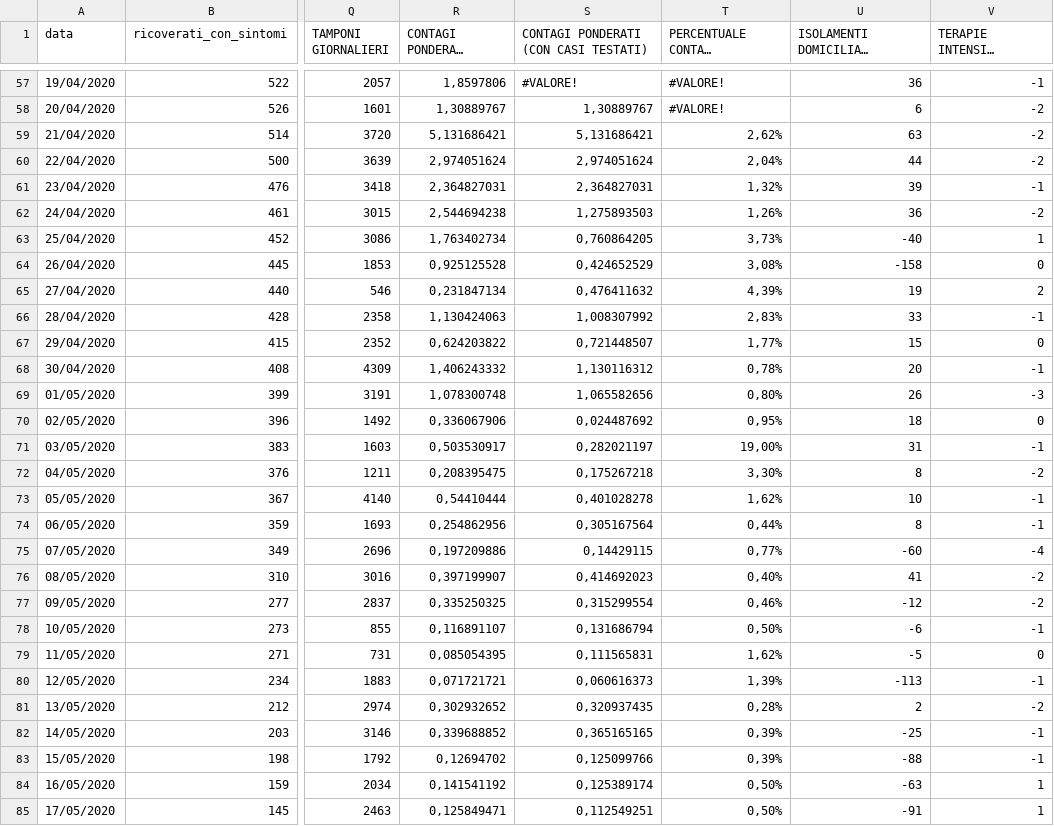
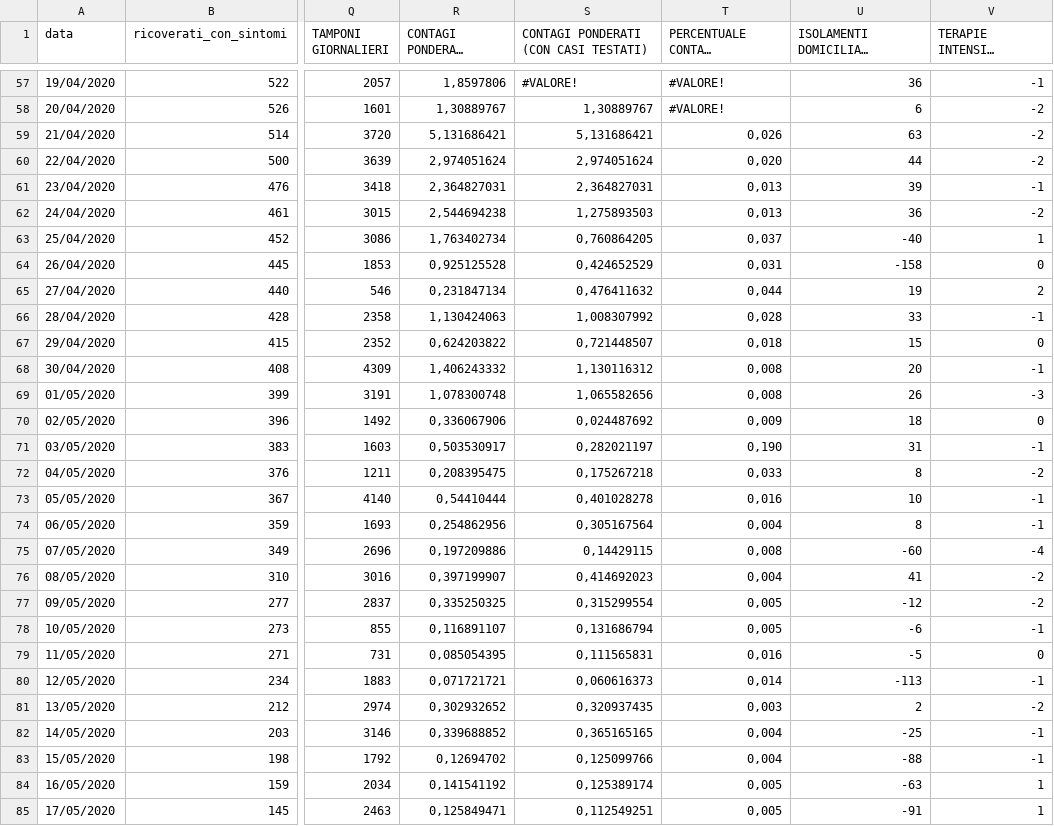
Before and after one commit to elninopeppe/Covid-Data-Sicily, a CSV file: Sicilia Data.csv, drawn as a sheet; only a part is shown, gaps mark what is left out; long unchanged cells end in …; the diff covers the shown part only; the diff names each change by its address in the sheet, - before the commit and + after, or states it on an @@ line.

Commit message:
Percentuale contagi

```diff
--- a/Sicilia Data.csv
+++ b/Sicilia Data.csv
-T59 (PERCENTUALE CONTAGI GIORNALIERI): 2,62%
+T59 (PERCENTUALE CONTAGI GIORNALIERI): 0,026
-T60 (PERCENTUALE CONTAGI GIORNALIERI): 2,04%
+T60 (PERCENTUALE CONTAGI GIORNALIERI): 0,020
-T61 (PERCENTUALE CONTAGI GIORNALIERI): 1,32%
+T61 (PERCENTUALE CONTAGI GIORNALIERI): 0,013
-T62 (PERCENTUALE CONTAGI GIORNALIERI): 1,26%
+T62 (PERCENTUALE CONTAGI GIORNALIERI): 0,013
-T63 (PERCENTUALE CONTAGI GIORNALIERI): 3,73%
+T63 (PERCENTUALE CONTAGI GIORNALIERI): 0,037
-T64 (PERCENTUALE CONTAGI GIORNALIERI): 3,08%
+T64 (PERCENTUALE CONTAGI GIORNALIERI): 0,031
-T65 (PERCENTUALE CONTAGI GIORNALIERI): 4,39%
+T65 (PERCENTUALE CONTAGI GIORNALIERI): 0,044
-T66 (PERCENTUALE CONTAGI GIORNALIERI): 2,83%
+T66 (PERCENTUALE CONTAGI GIORNALIERI): 0,028
-T67 (PERCENTUALE CONTAGI GIORNALIERI): 1,77%
+T67 (PERCENTUALE CONTAGI GIORNALIERI): 0,018
-T68 (PERCENTUALE CONTAGI GIORNALIERI): 0,78%
+T68 (PERCENTUALE CONTAGI GIORNALIERI): 0,008
-T69 (PERCENTUALE CONTAGI GIORNALIERI): 0,80%
+T69 (PERCENTUALE CONTAGI GIORNALIERI): 0,008
-T70 (PERCENTUALE CONTAGI GIORNALIERI): 0,95%
+T70 (PERCENTUALE CONTAGI GIORNALIERI): 0,009
-T71 (PERCENTUALE CONTAGI GIORNALIERI): 19,00%
+T71 (PERCENTUALE CONTAGI GIORNALIERI): 0,190
-T72 (PERCENTUALE CONTAGI GIORNALIERI): 3,30%
+T72 (PERCENTUALE CONTAGI GIORNALIERI): 0,033
-T73 (PERCENTUALE CONTAGI GIORNALIERI): 1,62%
+T73 (PERCENTUALE CONTAGI GIORNALIERI): 0,016
-T74 (PERCENTUALE CONTAGI GIORNALIERI): 0,44%
+T74 (PERCENTUALE CONTAGI GIORNALIERI): 0,004
-T75 (PERCENTUALE CONTAGI GIORNALIERI): 0,77%
+T75 (PERCENTUALE CONTAGI GIORNALIERI): 0,008
-T76 (PERCENTUALE CONTAGI GIORNALIERI): 0,40%
+T76 (PERCENTUALE CONTAGI GIORNALIERI): 0,004
-T77 (PERCENTUALE CONTAGI GIORNALIERI): 0,46%
+T77 (PERCENTUALE CONTAGI GIORNALIERI): 0,005
-T78 (PERCENTUALE CONTAGI GIORNALIERI): 0,50%
+T78 (PERCENTUALE CONTAGI GIORNALIERI): 0,005
-T79 (PERCENTUALE CONTAGI GIORNALIERI): 1,62%
+T79 (PERCENTUALE CONTAGI GIORNALIERI): 0,016
-T80 (PERCENTUALE CONTAGI GIORNALIERI): 1,39%
+T80 (PERCENTUALE CONTAGI GIORNALIERI): 0,014
-T81 (PERCENTUALE CONTAGI GIORNALIERI): 0,28%
+T81 (PERCENTUALE CONTAGI GIORNALIERI): 0,003
-T82:T83 (PERCENTUALE CONTAGI GIORNALIERI): 0,39%
+T82:T83 (PERCENTUALE CONTAGI GIORNALIERI): 0,004
-T84:T85 (PERCENTUALE CONTAGI GIORNALIERI): 0,50%
+T84:T85 (PERCENTUALE CONTAGI GIORNALIERI): 0,005
```
Also changed, not shown: 164 edited cells elsewhere in this file.
